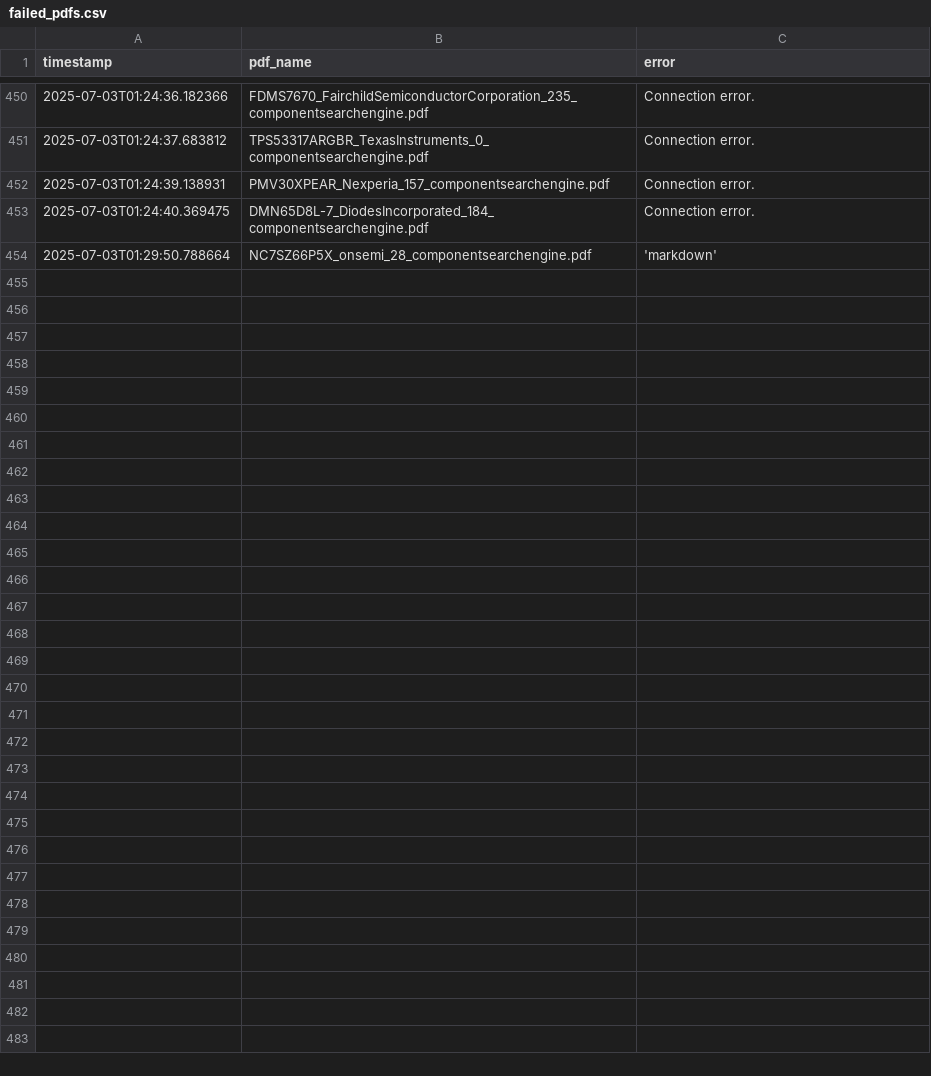
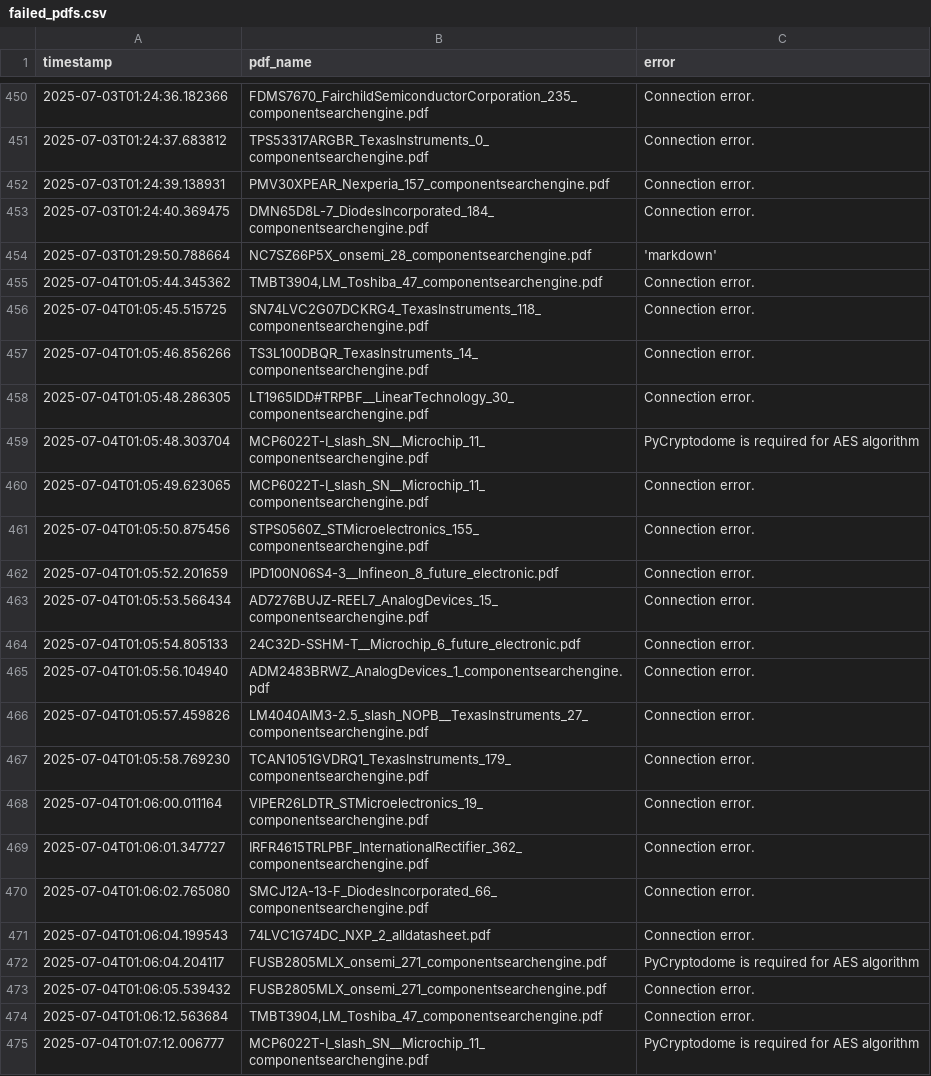
Before and after one commit to alistermarc/Agentic-Workflow-for-Electronics-Data-Extraction, a CSV file: failed_pdfs.csv, drawn as a sheet; only a part is shown, gaps mark what is left out.

```diff
--- a/failed_pdfs.csv
+++ b/failed_pdfs.csv
@@ -454 +454,22 @@ timestamp,pdf_name,error
 2025-07-03T01:29:50.788664,NC7SZ66P5X_onsemi_28_componentsearchengine.pdf,'markdown'
+2025-07-04T01:05:44.345362,"TMBT3904,LM_Toshiba_47_componentsearchengine.pdf",Connection error.
+2025-07-04T01:05:45.515725,SN74LVC2G07DCKRG4_TexasInstruments_118_componentsearchengine.pdf,Connection error.
+2025-07-04T01:05:46.856266,TS3L100DBQR_TexasInstruments_14_componentsearchengine.pdf,Connection error.
+2025-07-04T01:05:48.286305,LT1965IDD#TRPBF__LinearTechnology_30_componentsearchengine.pdf,Connection error.
+2025-07-04T01:05:48.303704,MCP6022T-I_slash_SN__Microchip_11_componentsearchengine.pdf,PyCryptodome is required for AES algorithm
+2025-07-04T01:05:49.623065,MCP6022T-I_slash_SN__Microchip_11_componentsearchengine.pdf,Connection error.
+2025-07-04T01:05:50.875456,STPS0560Z_STMicroelectronics_155_componentsearchengine.pdf,Connection error.
+2025-07-04T01:05:52.201659,IPD100N06S4-3__Infineon_8_future_electronic.pdf,Connection error.
+2025-07-04T01:05:53.566434,AD7276BUJZ-REEL7_AnalogDevices_15_componentsearchengine.pdf,Connection error.
+2025-07-04T01:05:54.805133,24C32D-SSHM-T__Microchip_6_future_electronic.pdf,Connection error.
+2025-07-04T01:05:56.104940,ADM2483BRWZ_AnalogDevices_1_componentsearchengine.pdf,Connection error.
+2025-07-04T01:05:57.459826,LM4040AIM3-2.5_slash_NOPB__TexasInstruments_27_componentsearchengine.pdf,Connection error.
+2025-07-04T01:05:58.769230,TCAN1051GVDRQ1_TexasInstruments_179_componentsearchengine.pdf,Connection error.
+2025-07-04T01:06:00.011164,VIPER26LDTR_STMicroelectronics_19_componentsearchengine.pdf,Connection error.
+2025-07-04T01:06:01.347727,IRFR4615TRLPBF_InternationalRectifier_362_componentsearchengine.pdf,Connection error.
+2025-07-04T01:06:02.765080,SMCJ12A-13-F_DiodesIncorporated_66_componentsearchengine.pdf,Connection error.
+2025-07-04T01:06:04.199543,74LVC1G74DC_NXP_2_alldatasheet.pdf,Connection error.
+2025-07-04T01:06:04.204117,FUSB2805MLX_onsemi_271_componentsearchengine.pdf,PyCryptodome is required for AES algorithm
+2025-07-04T01:06:05.539432,FUSB2805MLX_onsemi_271_componentsearchengine.pdf,Connection error.
+2025-07-04T01:06:12.563684,"TMBT3904,LM_Toshiba_47_componentsearchengine.pdf",Connection error.
+2025-07-04T01:07:12.006777,MCP6022T-I_slash_SN__Microchip_11_componentsearchengine.pdf,PyCryptodome is required for AES algorithm
```
Also changed, not shown: 9 other files.
